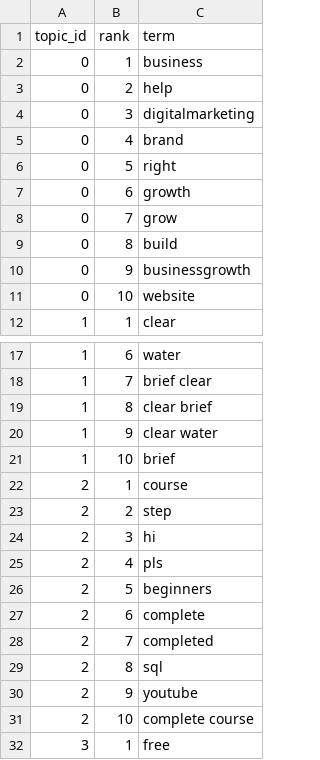
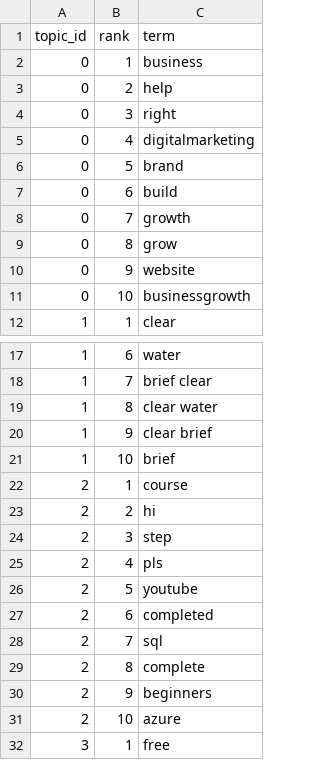
Before and after one commit to Shifali-Chandra/socialpulse-market-intelligence, a CSV file: data/reports/model_eval/topic_terms.csv, drawn as a sheet; only a part is shown, gaps mark what is left out; the diff covers the shown part only.

```diff
--- a/data/reports/model_eval/topic_terms.csv
+++ b/data/reports/model_eval/topic_terms.csv
@@ -3,10 +3,10 @@
 0,2,help
-0,3,digitalmarketing
-0,4,brand
-0,5,right
-0,6,growth
-0,7,grow
-0,8,build
-0,9,businessgrowth
-0,10,website
+0,3,right
+0,4,digitalmarketing
+0,5,brand
+0,6,build
+0,7,growth
+0,8,grow
+0,9,website
+0,10,businessgrowth
 1,1,clear
@@ -18,15 +18,15 @@
 1,7,brief clear
-1,8,clear brief
-1,9,clear water
+1,8,clear water
+1,9,clear brief
 1,10,brief
 2,1,course
-2,2,step
-2,3,hi
+2,2,hi
+2,3,step
 2,4,pls
-2,5,beginners
-2,6,complete
-2,7,completed
-2,8,sql
-2,9,youtube
-2,10,complete course
+2,5,youtube
+2,6,completed
+2,7,sql
+2,8,complete
+2,9,beginners
+2,10,azure
 3,1,free
```
Also changed, not shown: 31 edited cells elsewhere in this file, data/reports/features/engagement_by_topic.csv, data/reports/features/topic_by_keyword.csv, 11 other files.
